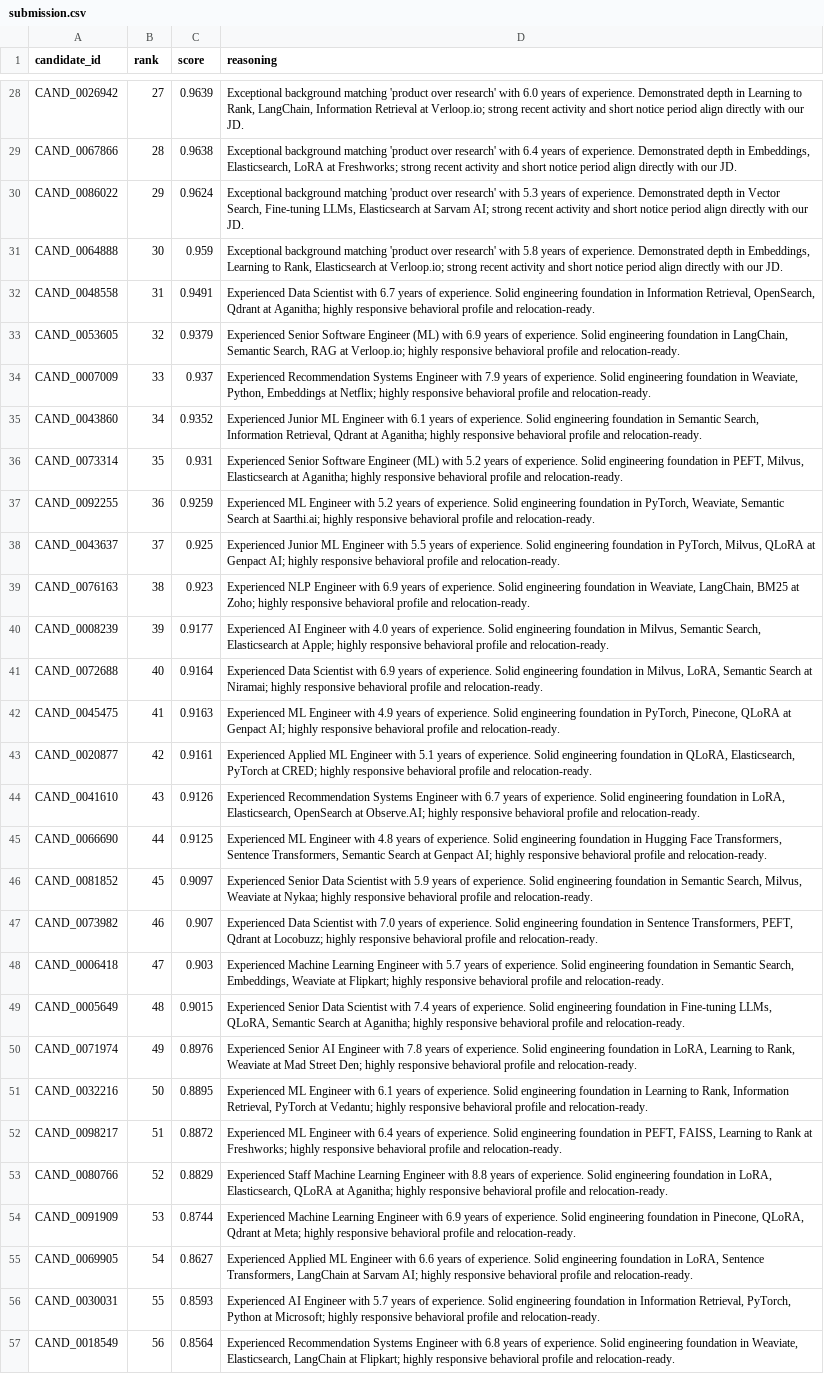
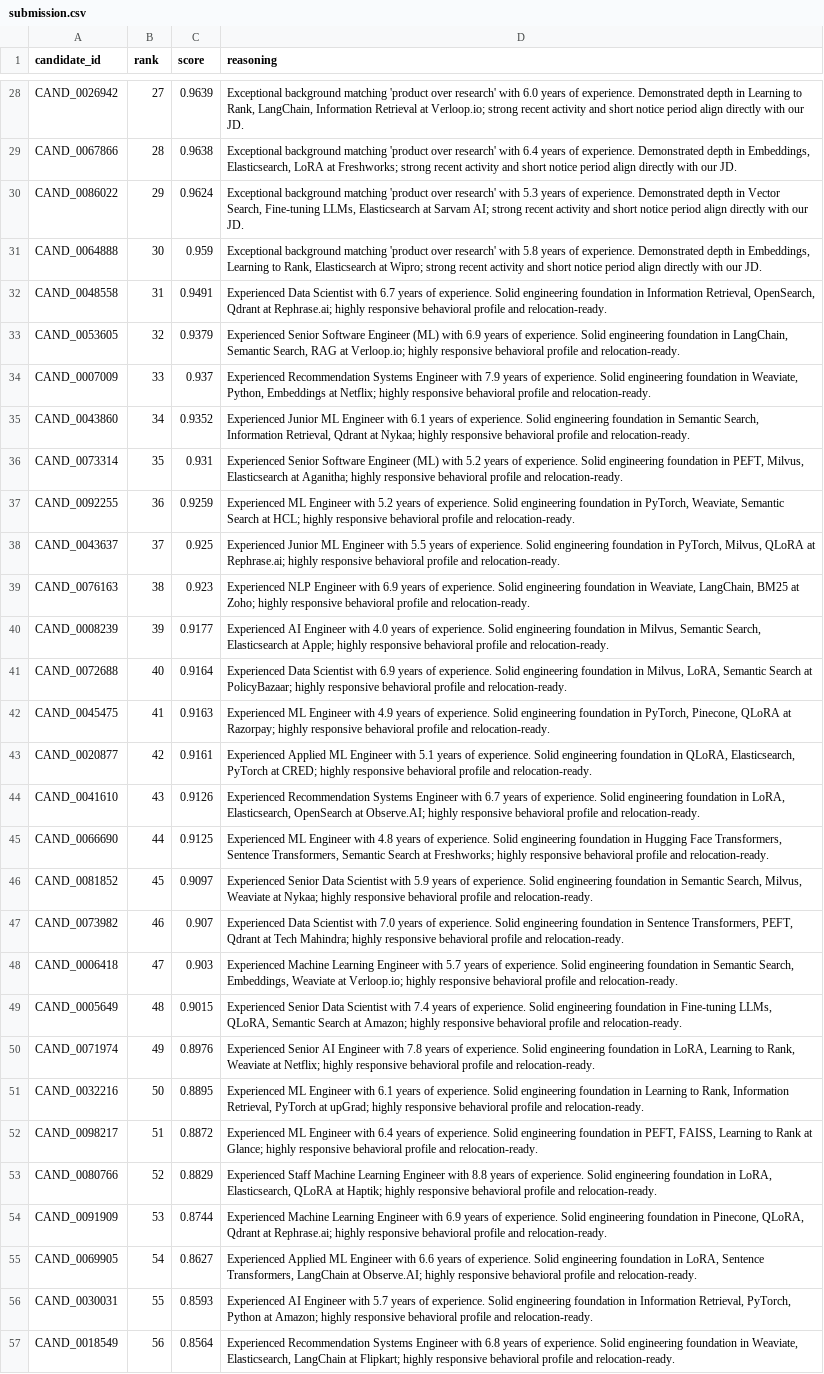
Before and after one commit to vishaalnarigiri/india-runs-data-ai, a CSV file: submission.csv, drawn as a sheet; only a part is shown, gaps mark what is left out; the diff covers the shown part only; the diff names each change by its address in the sheet, - before the commit and + after, or states it on an @@ line.

```diff
--- a/submission.csv
+++ b/submission.csv
-D31 (reasoning): …Elasticsearch at Verloop.io; strong recent…
+D31 (reasoning): …Elasticsearch at Wipro; strong recent…
-D32 (reasoning): …Qdrant at Aganitha; highly responsive…
+D32 (reasoning): …Qdrant at Rephrase.ai; highly responsive…
-D35 (reasoning): …Qdrant at Aganitha; highly responsive…
+D35 (reasoning): …Qdrant at Nykaa; highly responsive…
-D37 (reasoning): …Search at Saarthi.ai; highly responsive…
+D37 (reasoning): …Search at HCL; highly responsive…
-D38 (reasoning): …QLoRA at Genpact AI; highly responsive…
+D38 (reasoning): …QLoRA at Rephrase.ai; highly responsive…
-D41 (reasoning): …Search at Niramai; highly responsive…
+D41 (reasoning): …Search at PolicyBazaar; highly responsive…
-D42 (reasoning): …QLoRA at Genpact AI; highly responsive…
+D42 (reasoning): …QLoRA at Razorpay; highly responsive…
-D45 (reasoning): …Search at Genpact AI; highly responsive…
+D45 (reasoning): …Search at Freshworks; highly responsive…
-D47 (reasoning): …Qdrant at Locobuzz; highly responsive…
+D47 (reasoning): …Qdrant at Tech Mahindra; highly responsive…
-D48 (reasoning): …Weaviate at Flipkart; highly responsive…
+D48 (reasoning): …Weaviate at Verloop.io; highly responsive…
-D49 (reasoning): …Search at Aganitha; highly responsive…
+D49 (reasoning): …Search at Amazon; highly responsive…
-D50 (reasoning): …Weaviate at Mad Street Den; highly responsive…
+D50 (reasoning): …Weaviate at Netflix; highly responsive…
-D51 (reasoning): …PyTorch at Vedantu; highly responsive…
+D51 (reasoning): …PyTorch at upGrad; highly responsive…
-D52 (reasoning): …Rank at Freshworks; highly responsive…
+D52 (reasoning): …Rank at Glance; highly responsive…
-D53 (reasoning): …QLoRA at Aganitha; highly responsive…
+D53 (reasoning): …QLoRA at Haptik; highly responsive…
-D54 (reasoning): …Qdrant at Meta; highly responsive…
+D54 (reasoning): …Qdrant at Rephrase.ai; highly responsive…
-D55 (reasoning): …LangChain at Sarvam AI; highly responsive…
+D55 (reasoning): …LangChain at Observe.AI; highly responsive…
-D56 (reasoning): …Python at Microsoft; highly responsive…
+D56 (reasoning): …Python at Amazon; highly responsive…
```
Also changed, not shown: 27 edited cells elsewhere in this file, 2 other files.
